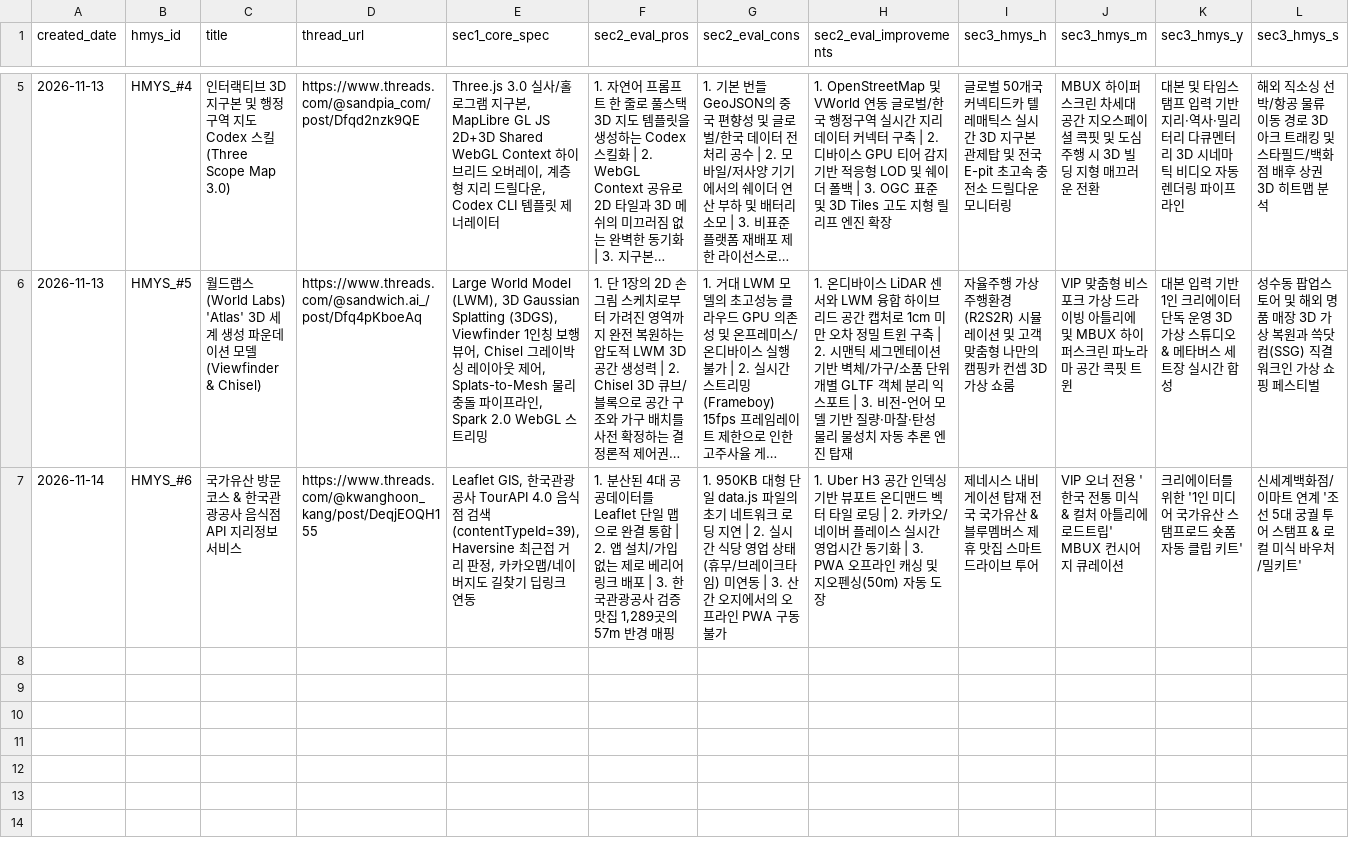
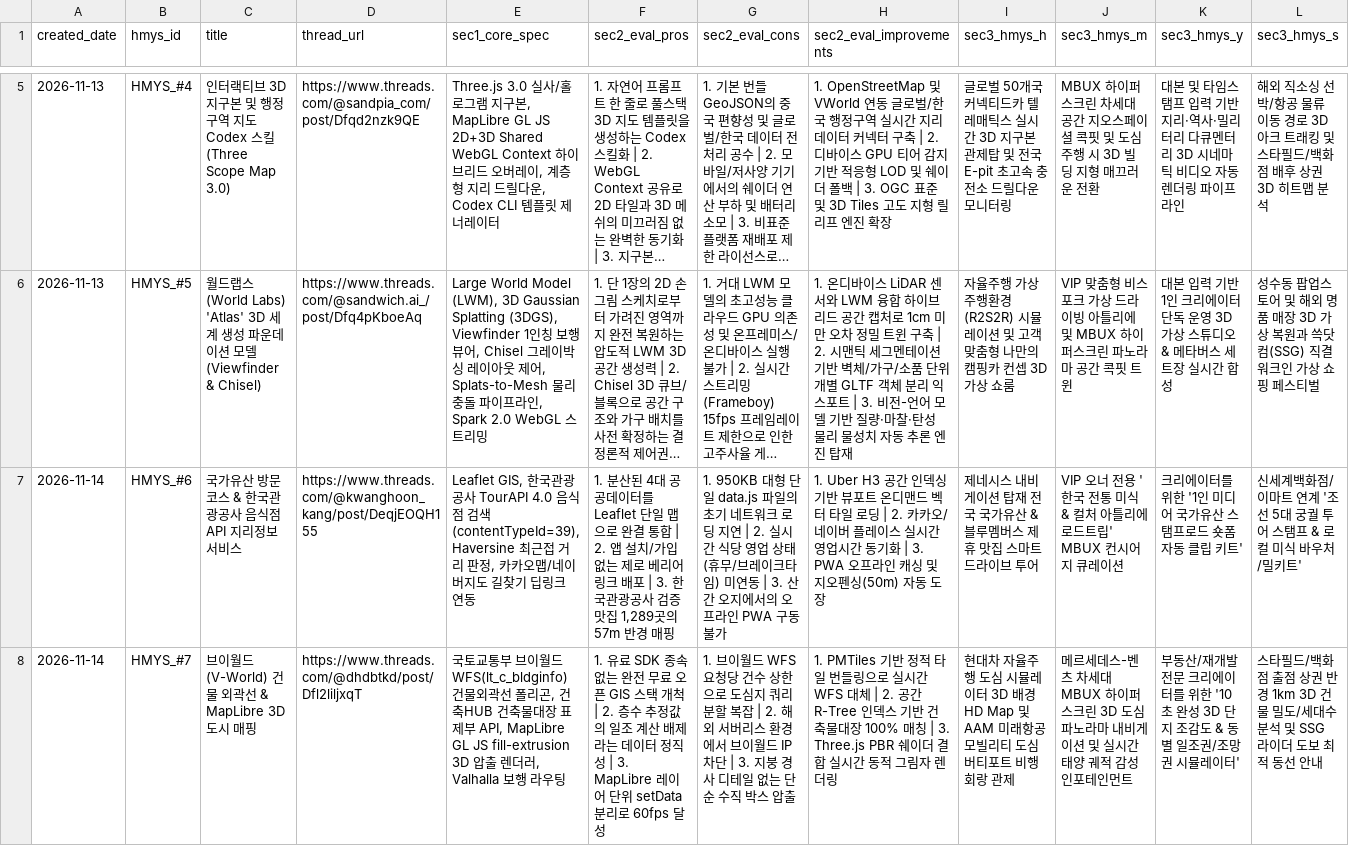
Before and after one commit to barobogi/AI_idea, a CSV file: HMYS/HMYS_마스터_레지스트리.csv, drawn as a sheet; only a part is shown, gaps mark what is left out; long unchanged cells end in …; rows hold the shown columns only; the diff names each change by its address in the sheet, - before the commit and + after, or states it on an @@ line.

Commit message:
Add/Update HMYS_#7: HMYS_마스터_레지스트리.csv

```diff
--- a/HMYS/HMYS_마스터_레지스트리.csv
+++ b/HMYS/HMYS_마스터_레지스트리.csv
+row 8: 2026-11-14 | HMYS_#7 | 브이월드(V-World) 건물 외곽선 & MapLibre 3D 도시 매핑 | https://www.threads.com/@dhdbtkd/post/Dfl2liljxqT | 국토교통부 브이월드 WFS(lt_c_bldginfo) 건물외곽선 폴리곤, 건축HUB 건축물대장 표제부 API, MapLibre GL JS fill-extrusion 3D 압출 렌더러, Valhalla 보행 라우팅 | 1. 유료 SDK 종속 없는 완전 무료 오픈 GIS 스택 개척 | 2. 층수 추정값의 일조 계산 배제라는 데이터 정직성 | 3. MapLibre 레이어 단위 setData 분리로 60fps 달성 | 1. 브이월드 WFS 요청당 건수 상한으로 도심지 쿼리 분할 복잡 | 2. 해외 서버리스 환경에서 브이월드 IP 차단 | 3. 지붕 경사 디테일 없는 단순 수직 박스 압출 | 1. PMTiles 기반 정적 타일 번들링으로 실시간 WFS 대체 | 2. 공간 R-Tree 인덱스 기반 건축물대장 100% 매칭 | 3. Three.js PBR 쉐이더 결합 실시간 동적 그림자 렌더링 | 현대차 자율주행 도심 시뮬레이터 3D 배경 HD Map 및 AAM 미래항공모빌리티 도심 버티포트 비행 회랑 관제 | 메르세데스-벤츠 차세대 MBUX 하이퍼스크린 3D 도심 파노라마 내비게이션 및 실시간 태양 궤적 감성 인포테인먼트 | 부동산/재개발 전문 크리에이터를 위한 '10초 완성 3D 단지 조감도 & 동별 일조권/조망권 시뮬레이터' | 스타필드/백화점 출점 상권 반경 1km 3D 건물 밀도/세대수 분석 및 SSG 라이더 도보 최적 동선 안내
```
